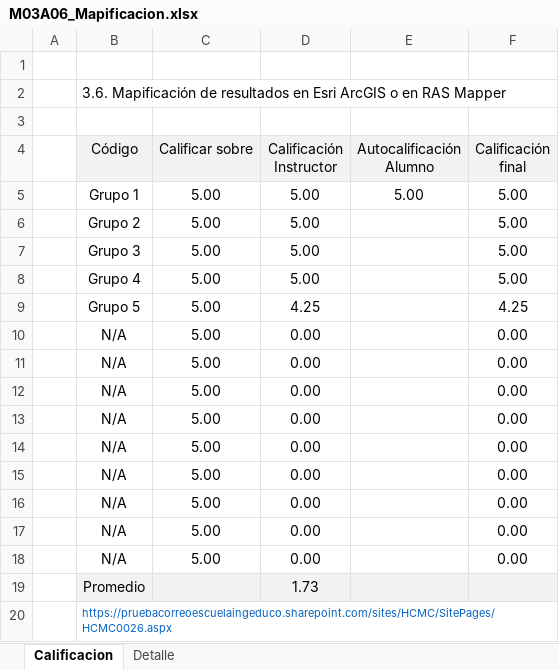
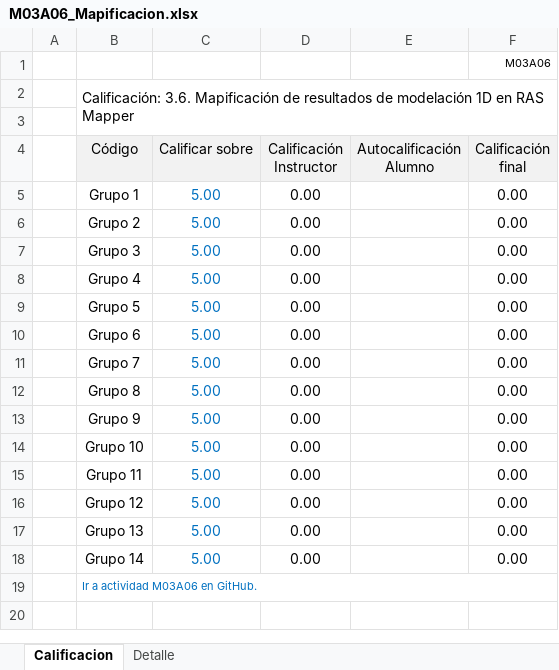
Before and after one commit to rcfdtools/R.HCMC, an Excel workbook: activity/M03A06/M03A06_Mapificacion.xlsx, sheet Calificacion, drawn as a sheet; values as stored, in another font and other column widths than the file's, no borders; charts and pictures not drawn; removed rows and columns are numbered as before the commit, all else as after; the diff names each change by its address in the sheet, - before the commit and + after, or states it on an @@ line.

```diff
--- a/activity/M03A06/M03A06_Mapificacion.xlsx (sheet Calificacion)
+++ b/activity/M03A06/M03A06_Mapificacion.xlsx (sheet Calificacion)
-F1 (Calificación final): (empty)
+F1 (Calificación final): M03A06
-B2 (Código): 3.6. Mapificación de resultados en Esri ArcGIS o en RAS…
+B2 (Código): Calificación: 3.6. Mapificación de resultados de modelación 1D en RAS…
+B2:F3 merged
-row 5:  | Grupo 1 | 5.00 | 5.00 | 5.00 | 5.00
-row 6:  | Grupo 2 | 5.00 | 5.00 |  | 5.00
-row 7:  | Grupo 3 | 5.00 | 5.00 |  | 5.00
-row 8:  | Grupo 4 | 5.00 | 5.00 |  | 5.00
-row 9:  | Grupo 5 | 5.00 | 4.25 |  | 4.25
-B5 (Código): N/A
+B5 (Código): Grupo 1
-C5:C13 text colour: black
+C5:C13 text colour: #0070C0
-B6 (Código): N/A
+B6 (Código): Grupo 2
-B7 (Código): N/A
+B7 (Código): Grupo 3
-B8 (Código): N/A
+B8 (Código): Grupo 4
-B9 (Código): N/A
+B9 (Código): Grupo 5
-B10 (Código): N/A
+B10 (Código): Grupo 6
-B11 (Código): N/A
+B11 (Código): Grupo 7
-B12 (Código): N/A
+B12 (Código): Grupo 8
-B13 (Código): N/A
+B13 (Código): Grupo 9
-row 19:  | Promedio |  | 1.73
+row 14:  | Grupo 10 | 5.00 | 0.00 |  | 0.00
+row 15:  | Grupo 11 | 5.00 | 0.00 |  | 0.00
+row 16:  | Grupo 12 | 5.00 | 0.00 |  | 0.00
+row 17:  | Grupo 13 | 5.00 | 0.00 |  | 0.00
+row 18:  | Grupo 14 | 5.00 | 0.00 |  | 0.00
-B19 (Código): https://pruebacorreoescuelaingeduco.sharepoint.com/sites/HCMC/SitePages/HCMC0026.aspx
+B19 (Código): Ir a actividad M03A06 en GitHub.
```
Also changed, not shown: sheet Detalle, formulas that keep their value, charts or pictures.
